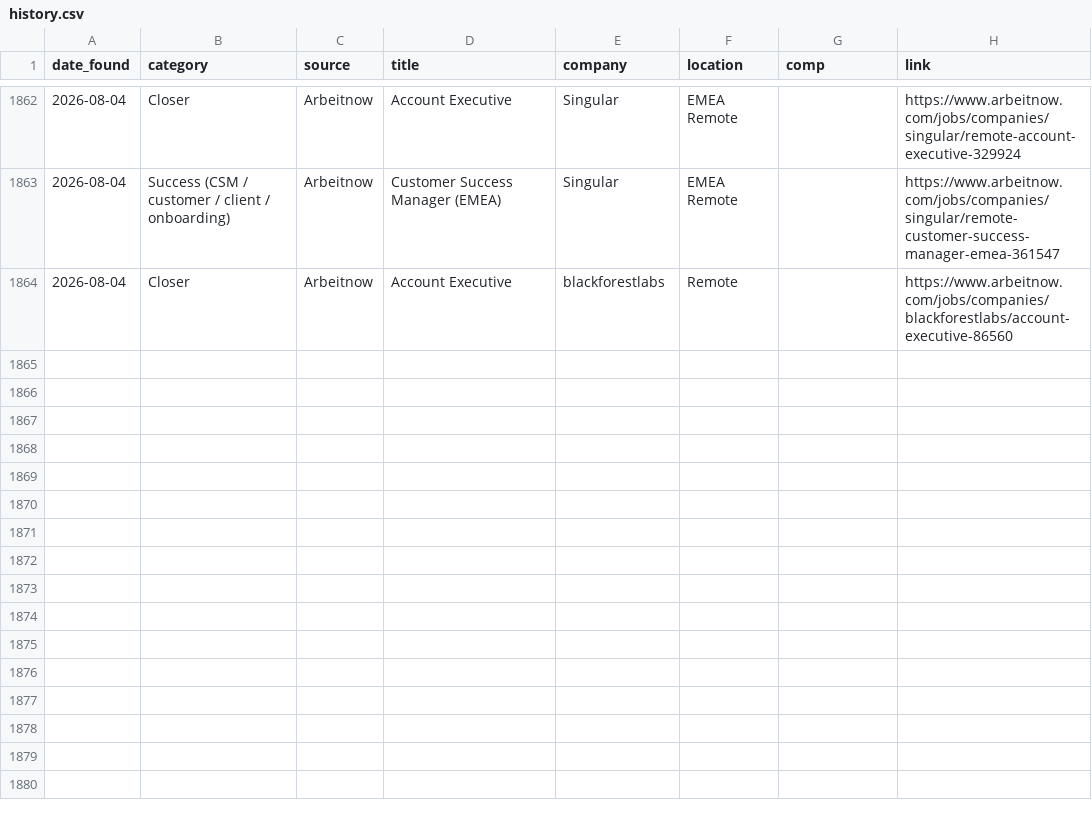
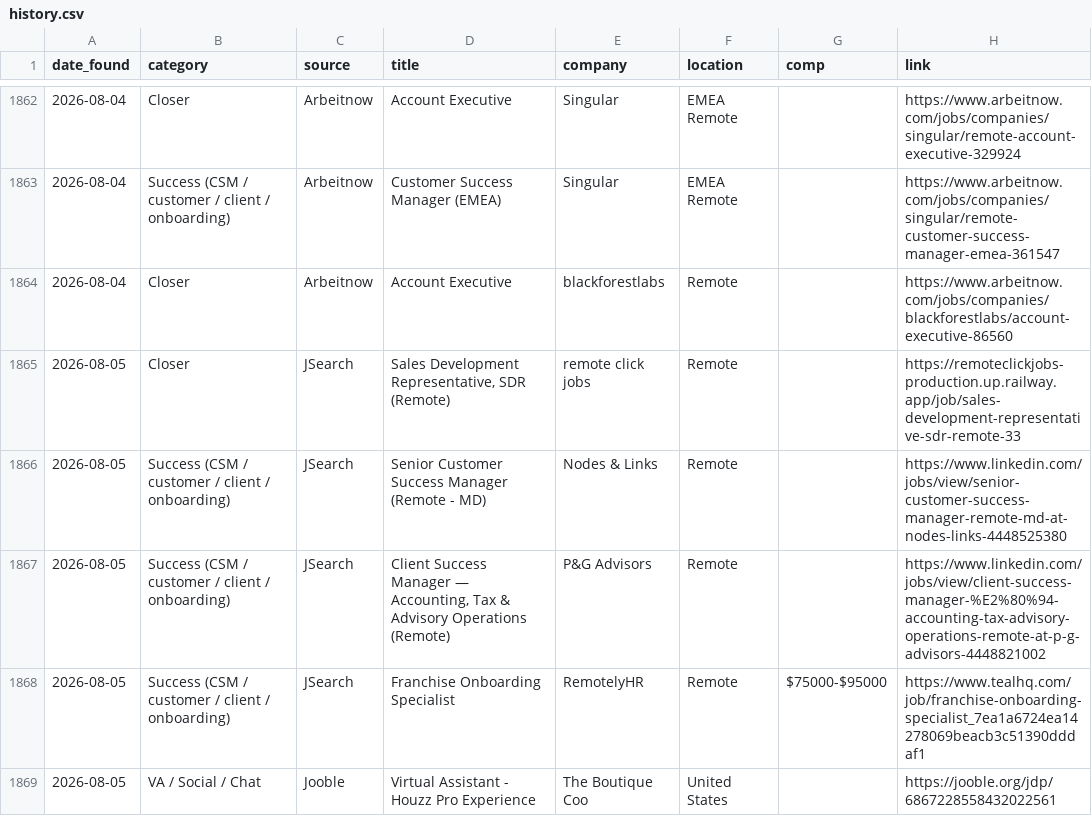
Before and after one commit to annaaimodel/better-prompt-ai-main, a CSV file: jobs/history.csv, drawn as a sheet; only a part is shown, gaps mark what is left out.

```diff
--- a/jobs/history.csv
+++ b/jobs/history.csv
@@ -1864 +1864,6 @@ date_found,category,source,title,company,location,comp,link
 2026-08-04,Closer,Arbeitnow,Account Executive,blackforestlabs,Remote,,https://www.arbeitnow.com/jobs/companies/blackforestlabs/account-executive-86560
+2026-08-05,Closer,JSearch,"Sales Development Representative, SDR (Remote)",remote click jobs,Remote,,https://remoteclickjobs-production.up.railway.app/job/sales-development-representative-sdr-remote-33
+2026-08-05,Success (CSM / customer / client / onboarding),JSearch,Senior Customer Success Manager (Remote - MD),Nodes & Links,Remote,,https://www.linkedin.com/jobs/view/senior-customer-success-manager-remote-md-at-nodes-links-4448525380
+2026-08-05,Success (CSM / customer / client / onboarding),JSearch,"Client Success Manager — Accounting, Tax & Advisory Operations (Remote)",P&G Advisors,Remote,,https://www.linkedin.com/jobs/view/client-success-manager-%E2%80%94-accounting-tax-advisory-operations-remote-at-p-g-advisors-4448821002
+2026-08-05,Success (CSM / customer / client / onboarding),JSearch,Franchise Onboarding Specialist,RemotelyHR,Remote,$75000-$95000,https://www.tealhq.com/job/franchise-onboarding-specialist_7ea1a6724ea14278069beacb3c51390dddaf1
+2026-08-05,VA / Social / Chat,Jooble,Virtual Assistant - Houzz Pro Experience,The Boutique Coo,United States,,https://jooble.org/jdp/6867228558432022561
```
Also changed, not shown: 5 other files.
